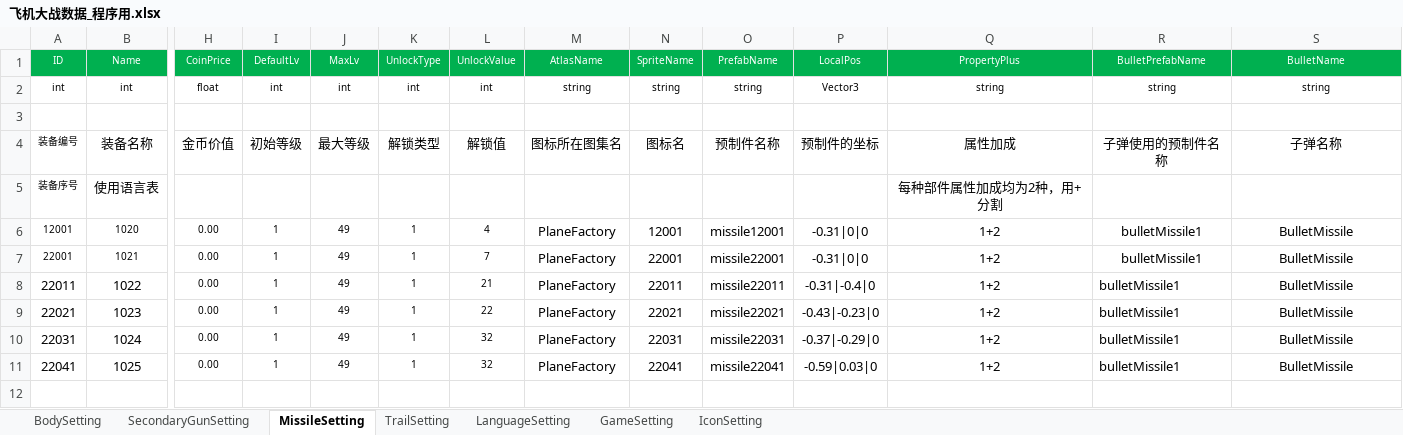
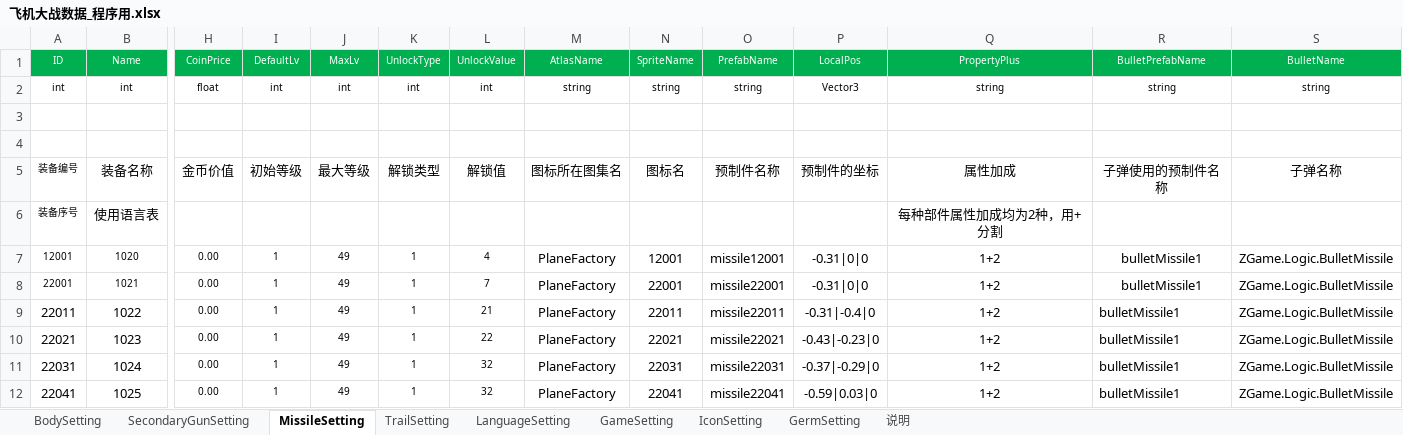
Before and after one commit to iningwei/ExcelTool, an Excel workbook: ExcelTool/bin/table/飞机大战数据_程序用.xlsx, sheet MissileSetting, drawn as a sheet; only a part is shown, gaps mark what is left out; values as stored, in another font and other column widths than the file's, no borders; conditional formats not drawn; addresses are those after the commit; rows hold the shown columns only; the diff names each change by its address in the sheet, - before the commit and + after, or states it on an @@ line.

Commit message:
refactor over,but output lua setting is not finished

```diff
--- a/ExcelTool/bin/table/飞机大战数据_程序用.xlsx (sheet MissileSetting)
+++ b/ExcelTool/bin/table/飞机大战数据_程序用.xlsx (sheet MissileSetting)
+sheet tab: GermSetting
+sheet tab: 说明
+row 4: (empty)
-S7:S12: BulletMissile
+S7:S12: ZGame.Logic.BulletMissile
```
Also changed, not shown: sheet LanguageSetting, sheet SecondaryGunSetting, sheet BodySetting, sheet GameSetting, sheet IconSetting, sheet TrailSetting, 39 other files.
